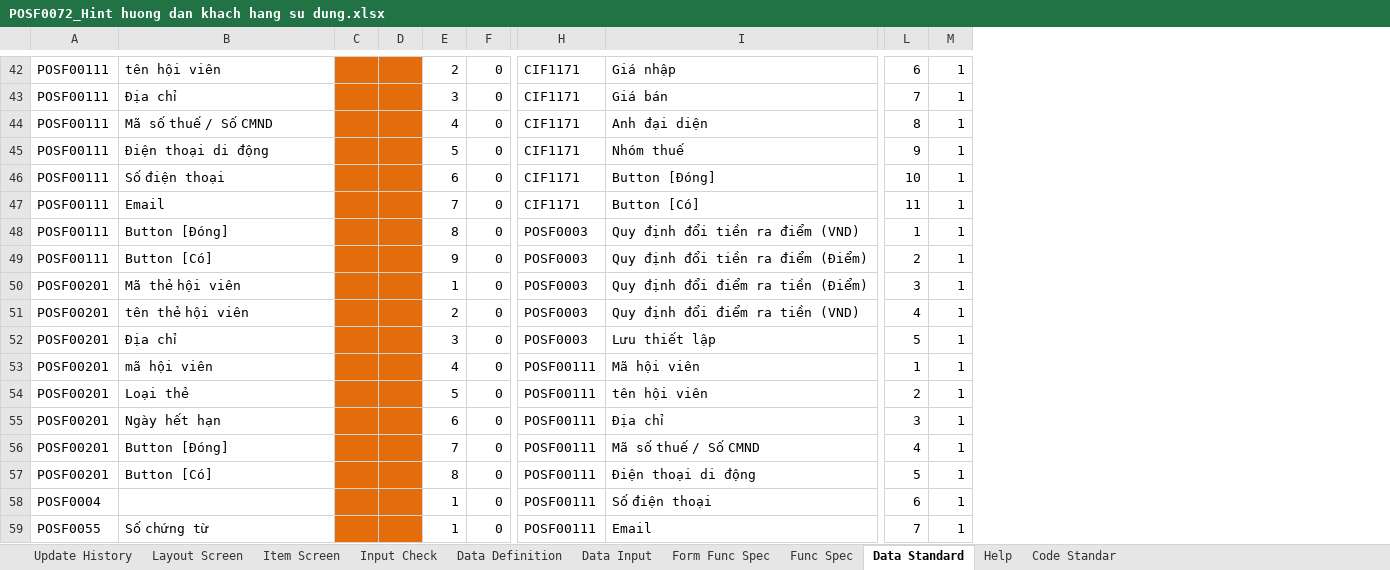
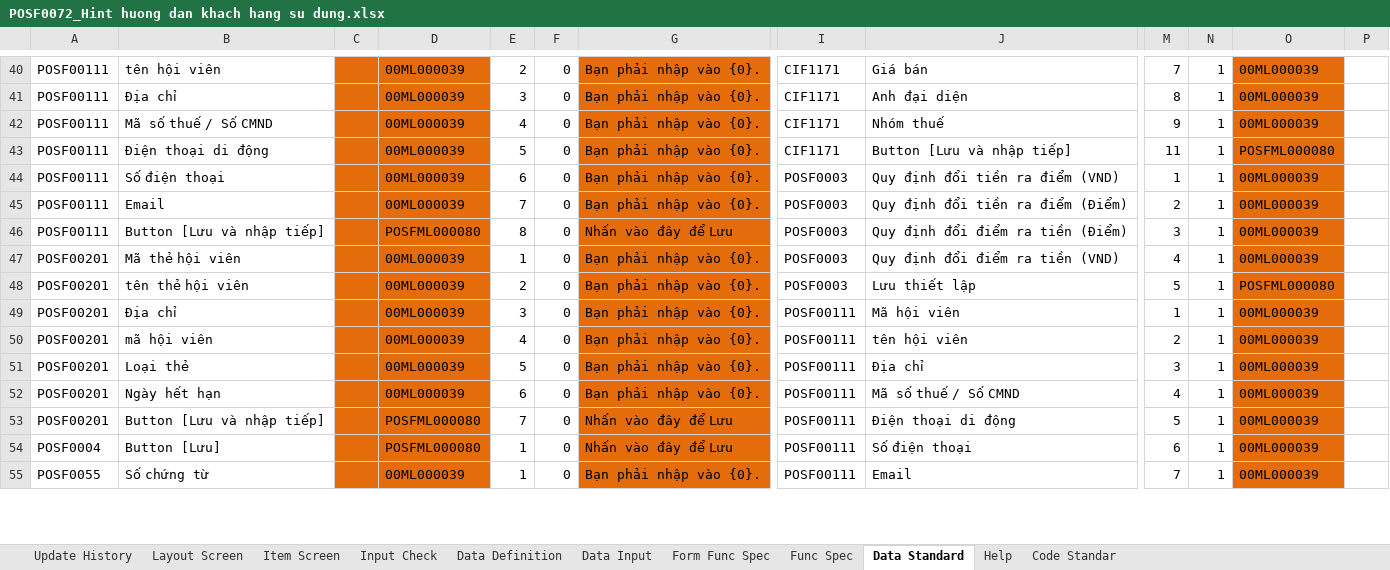
Before and after one commit to ASOFT-Solution/asoft-test-svn, an Excel workbook: 2017/POSF0072_Hint huong dan khach hang su dung.xlsx, sheet Data Standard, drawn as a sheet; only a part is shown, gaps mark what is left out; values as stored, in another font and other column widths than the file's, no borders; removed rows and columns are numbered as before the commit, all else as after; rows hold the shown columns only; the diff covers the shown part only; the diff names each change by its address in the sheet, - before the commit and + after, or states it on an @@ line.

```diff
--- a/2017/POSF0072_Hint huong dan khach hang su dung.xlsx (sheet Data Standard)
+++ b/2017/POSF0072_Hint huong dan khach hang su dung.xlsx (sheet Data Standard)
-column D, empty
+column D, rows 40-55: 00ML000039 | 00ML000039 | 00ML000039 | 00ML000039 | 00ML000039 | 00ML000039 | POSFML000080 | 00ML000039 | 00ML000039 | 00ML000039 | 00ML000039 | 00ML000039 | 00ML000039 | POSFML000080 | POSFML000080 | 00ML000039
+column G, rows 40-55: Bạn phải nhập vào {0}. | Bạn phải nhập vào {0}. | Bạn phải nhập vào {0}. | Bạn phải nhập vào {0}. | Bạn phải nhập vào {0}. | Bạn phải nhập vào {0}. | Nhấn vào đây để Lưu | Bạn phải nhập vào {0}. | Bạn phải nhập vào {0}. | Bạn phải nhập vào {0}. | Bạn phải nhập vào {0}. | Bạn phải nhập vào {0}. | Bạn phải nhập vào {0}. | Nhấn vào đây để Lưu | Nhấn vào đây để Lưu | Bạn phải nhập vào {0}.
+column O, rows 40-55: 00ML000039 | 00ML000039 | 00ML000039 | POSFML000080 | 00ML000039 | 00ML000039 | 00ML000039 | 00ML000039 | POSFML000080 | 00ML000039 | 00ML000039 | 00ML000039 | 00ML000039 | 00ML000039 | 00ML000039 | 00ML000039
+column P, empty
-J40: Giá nhập
+J40: Giá bán
-M40: 6
+M40: 7
-J41: Giá bán
+J41: Anh đại diện
-M41: 7
+M41: 8
-J42: Anh đại diện
+J42: Nhóm thuế
-M42: 8
+M42: 9
-J43: Nhóm thuế
+J43: Button [Lưu và nhập tiếp]
-M43: 9
+M43: 11
-row 46: POSF00111 | Số điện thoại |  |  | 6 | 0 | CIF1171 | Button [Đóng] | 10 | 1
-row 47: POSF00111 | Email |  |  | 7 | 0 | CIF1171 | Button [Có] | 11 | 1
-B44: Button [Đóng]
+B44: Số điện thoại
-E44: 8
+E44: 6
-B45: Button [Có]
+B45: Email
-E45: 9
+E45: 7
-A46: POSF00201
+A46: POSF00111
-B46: Mã thẻ hội viên
+B46: Button [Lưu và nhập tiếp]
-E46: 1
+E46: 8
-B47: tên thẻ hội viên
+B47: Mã thẻ hội viên
-E47: 2
+E47: 1
-B48: Địa chỉ
+B48: tên thẻ hội viên
-E48: 3
+E48: 2
-B49: mã hội viên
+B49: Địa chỉ
-E49: 4
+E49: 3
-B50: Loại thẻ
+B50: mã hội viên
-E50: 5
+E50: 4
-B51: Ngày hết hạn
+B51: Loại thẻ
-E51: 6
+E51: 5
-B52: Button [Đóng]
+B52: Ngày hết hạn
-E52: 7
+E52: 6
-B53: Button [Có]
+B53: Button [Lưu và nhập tiếp]
-E53: 8
+E53: 7
-B54: (empty)
+B54: Button [Lưu]
```
Also changed, not shown: 5 removed rows and 51 edited cells elsewhere in this sheet.
